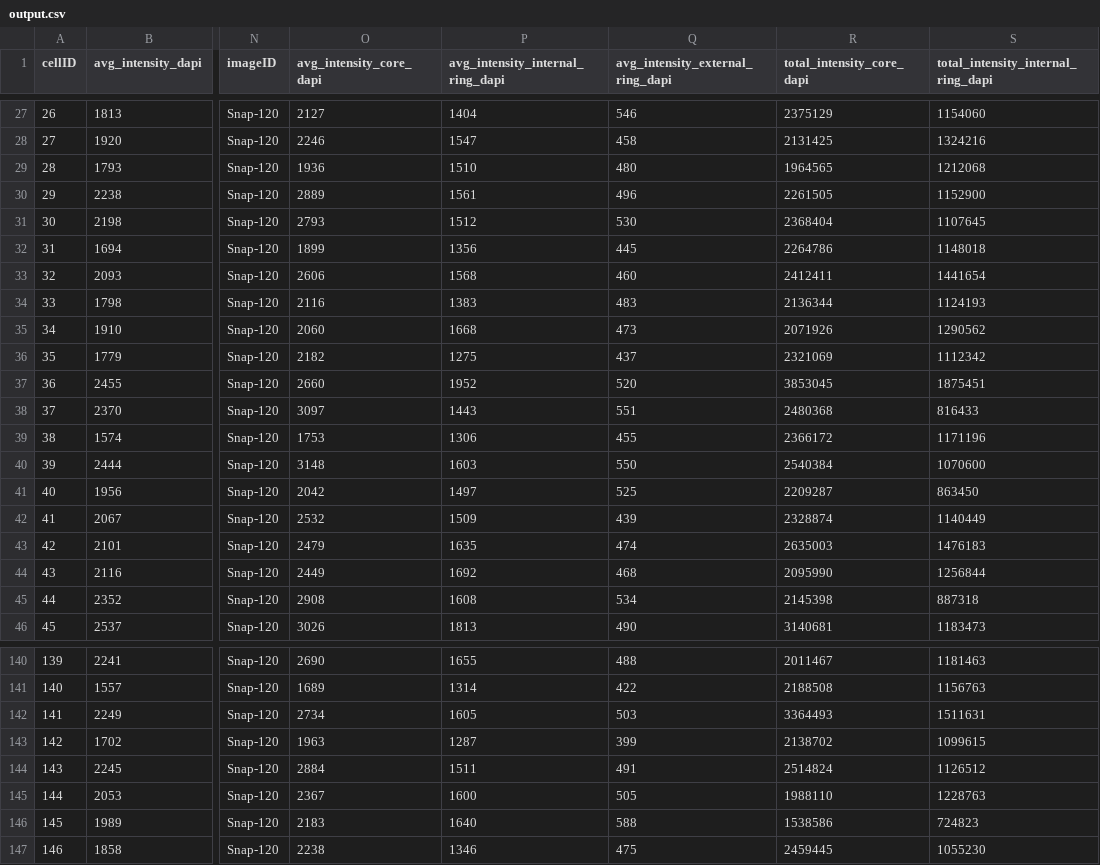
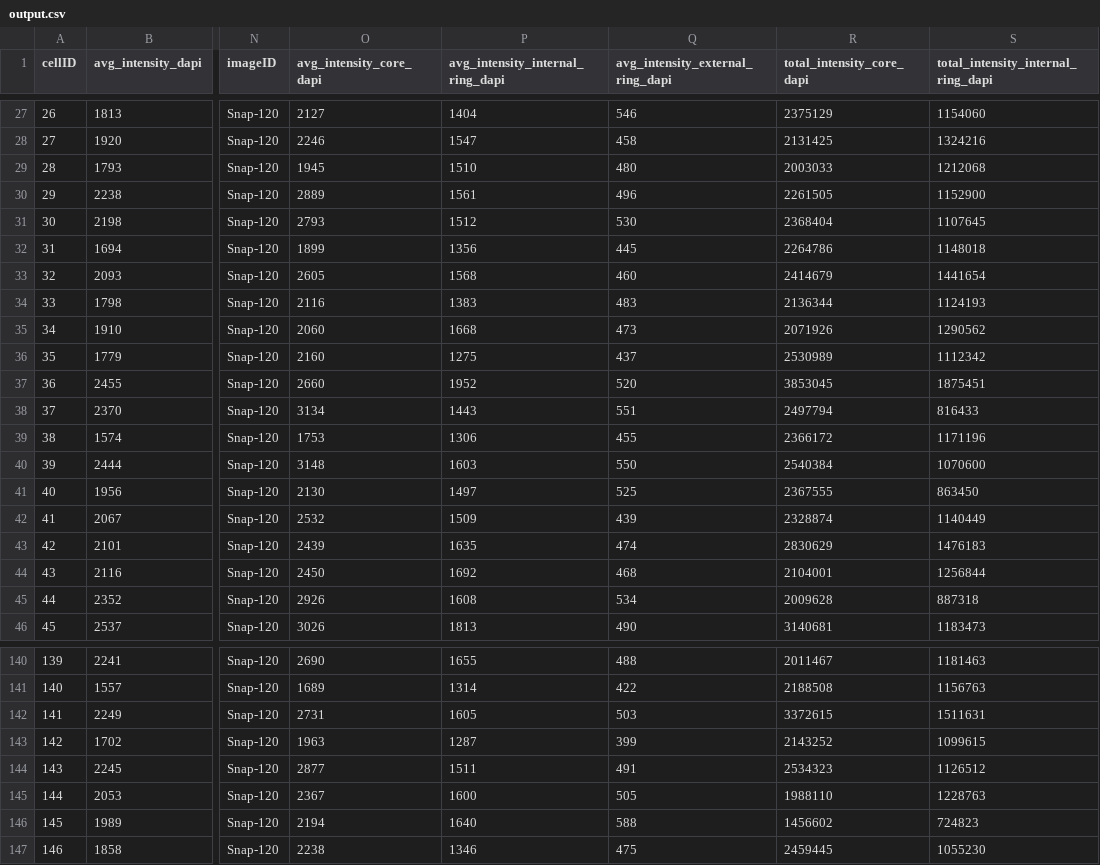
Before and after one commit to f-hamidlab/nuclearpy, a CSV file: data/sample_output/out_ng/output.csv, drawn as a sheet; only a part is shown, gaps mark what is left out; the diff covers the shown part only; the diff names each change by its address in the sheet, - before the commit and + after, or states it on an @@ line.

Commit message:
Update sample output

```diff
--- a/data/sample_output/out_ng/output.csv
+++ b/data/sample_output/out_ng/output.csv
-O29 (avg_intensity_core_dapi): 1936
+O29 (avg_intensity_core_dapi): 1945
-R29 (total_intensity_core_dapi): 1964565
+R29 (total_intensity_core_dapi): 2003033
-O33 (avg_intensity_core_dapi): 2606
+O33 (avg_intensity_core_dapi): 2605
-R33 (total_intensity_core_dapi): 2412411
+R33 (total_intensity_core_dapi): 2414679
-O36 (avg_intensity_core_dapi): 2182
+O36 (avg_intensity_core_dapi): 2160
-R36 (total_intensity_core_dapi): 2321069
+R36 (total_intensity_core_dapi): 2530989
-O38 (avg_intensity_core_dapi): 3097
+O38 (avg_intensity_core_dapi): 3134
-R38 (total_intensity_core_dapi): 2480368
+R38 (total_intensity_core_dapi): 2497794
-O41 (avg_intensity_core_dapi): 2042
+O41 (avg_intensity_core_dapi): 2130
-R41 (total_intensity_core_dapi): 2209287
+R41 (total_intensity_core_dapi): 2367555
-O43 (avg_intensity_core_dapi): 2479
+O43 (avg_intensity_core_dapi): 2439
-R43 (total_intensity_core_dapi): 2635003
+R43 (total_intensity_core_dapi): 2830629
-O44 (avg_intensity_core_dapi): 2449
+O44 (avg_intensity_core_dapi): 2450
-R44 (total_intensity_core_dapi): 2095990
+R44 (total_intensity_core_dapi): 2104001
-O45 (avg_intensity_core_dapi): 2908
+O45 (avg_intensity_core_dapi): 2926
-R45 (total_intensity_core_dapi): 2145398
+R45 (total_intensity_core_dapi): 2009628
-O142 (avg_intensity_core_dapi): 2734
+O142 (avg_intensity_core_dapi): 2731
-R142 (total_intensity_core_dapi): 3364493
+R142 (total_intensity_core_dapi): 3372615
-R143 (total_intensity_core_dapi): 2138702
+R143 (total_intensity_core_dapi): 2143252
-O144 (avg_intensity_core_dapi): 2884
+O144 (avg_intensity_core_dapi): 2877
-R144 (total_intensity_core_dapi): 2514824
+R144 (total_intensity_core_dapi): 2534323
-O146 (avg_intensity_core_dapi): 2183
+O146 (avg_intensity_core_dapi): 2194
-R146 (total_intensity_core_dapi): 1538586
+R146 (total_intensity_core_dapi): 1456602
```
Also changed, not shown: 34 edited cells elsewhere in this file, 1 other file.
